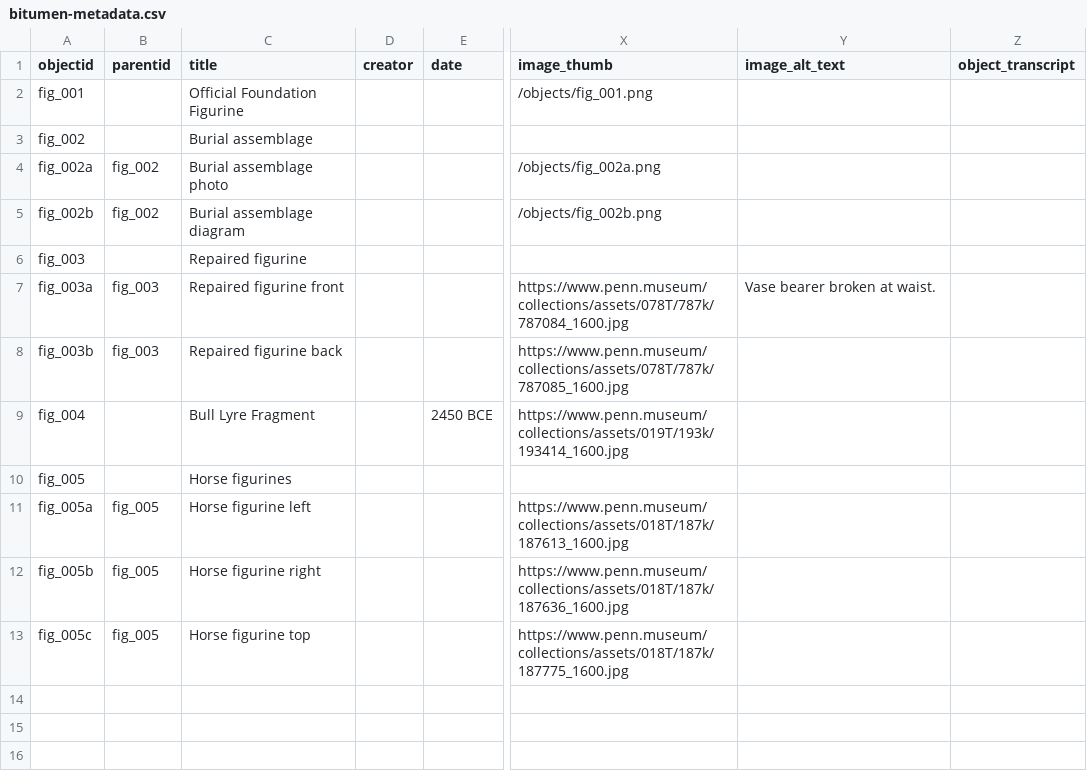
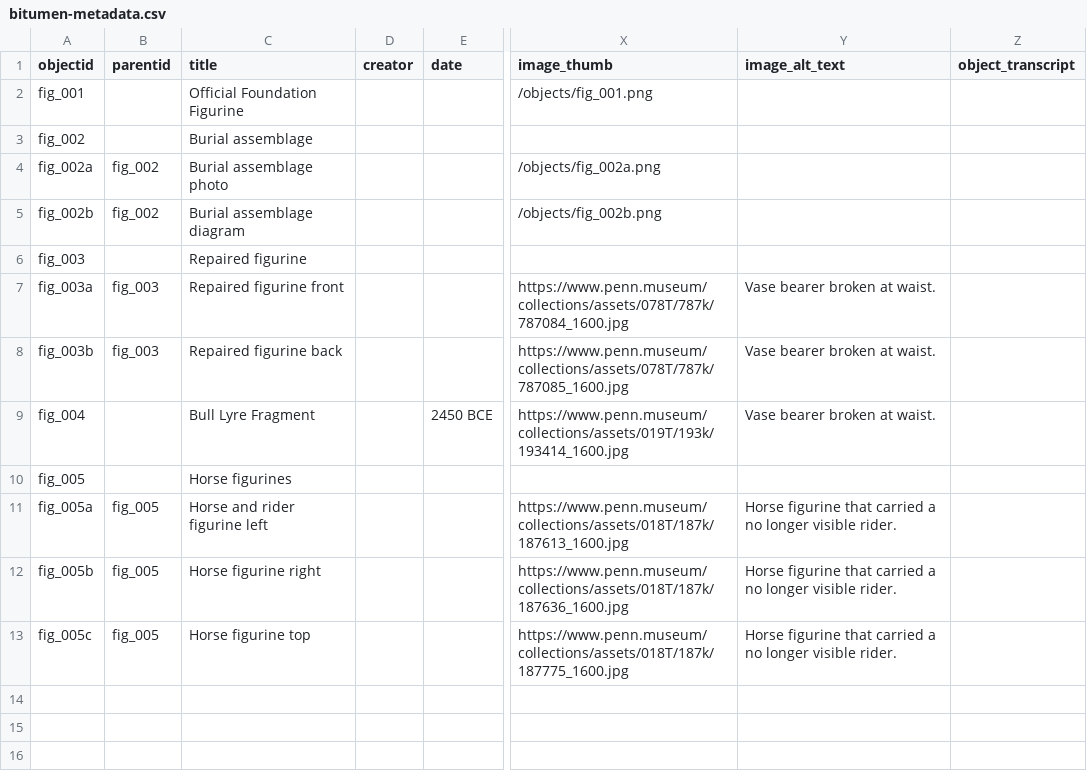
Before and after one commit to icastillo3/Bitumen-Bitch, a CSV file: _data/bitumen-metadata.csv, drawn as a sheet; only a part is shown, gaps mark what is left out; the diff names each change by its address in the sheet, - before the commit and + after, or states it on an @@ line.

Commit message:
Add files via upload

```diff
--- a/_data/bitumen-metadata.csv
+++ b/_data/bitumen-metadata.csv
-Y8:Y9 (image_alt_text): (empty)
+Y8:Y9 (image_alt_text): Vase bearer broken at waist.
-C11 (title): Horse figurine left
+C11 (title): Horse and rider figurine left
-Y11:Y13 (image_alt_text): (empty)
+Y11:Y13 (image_alt_text): Horse figurine that carried a no longer visible rider.
```
